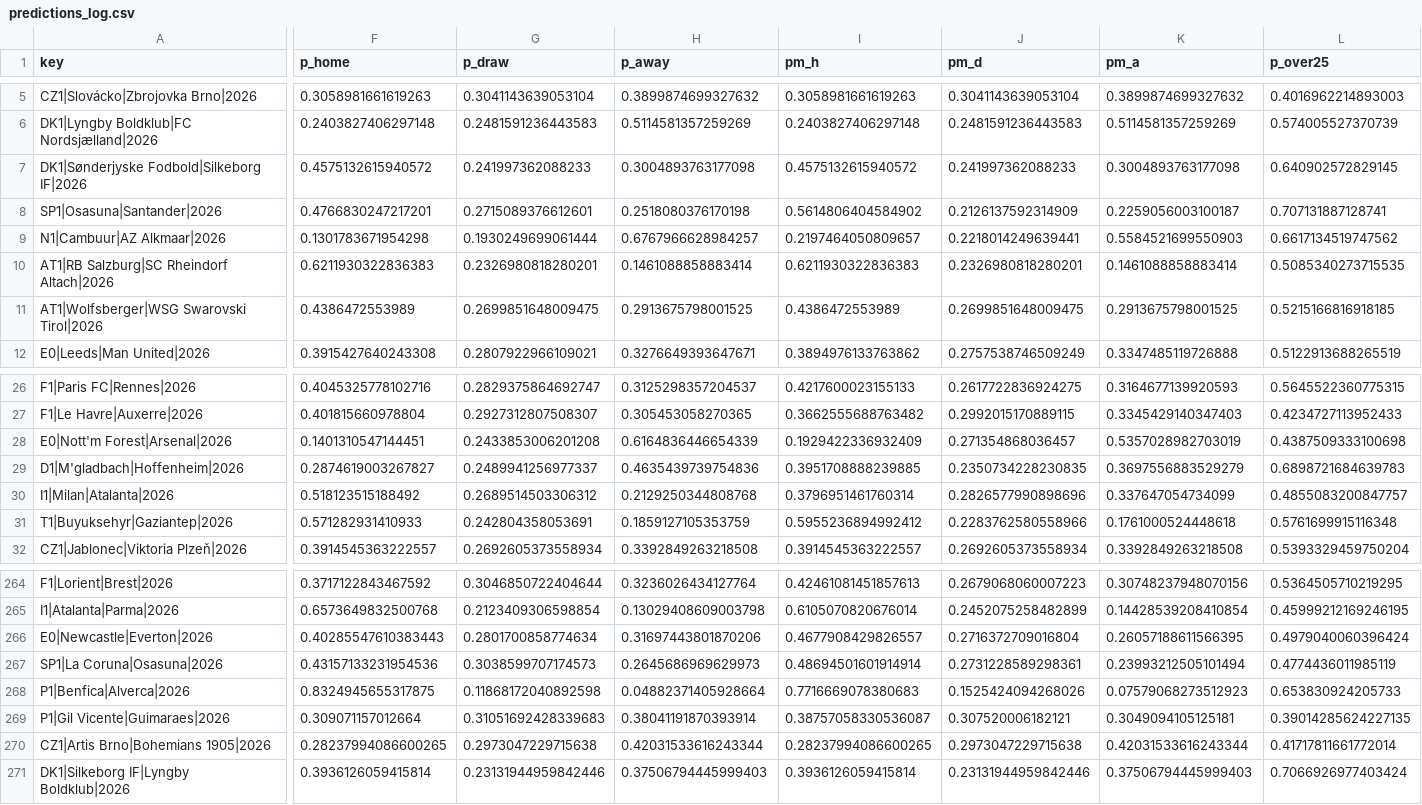
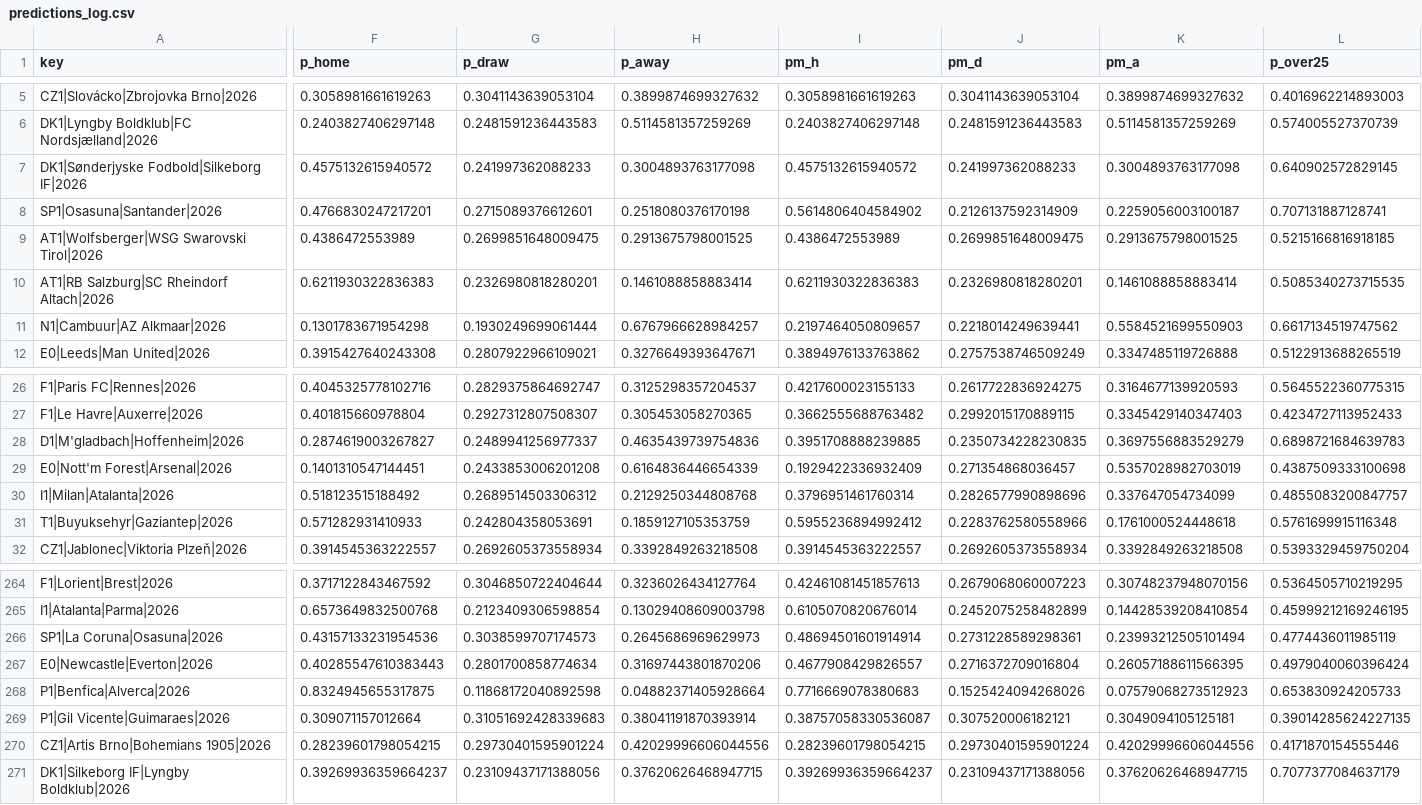
Before and after one commit to majovec/1, a CSV file: data/predictions_log.csv, drawn as a sheet; only a part is shown, gaps mark what is left out; the diff covers the shown part only; the diff names each change by its address in the sheet, - before the commit and + after, or states it on an @@ line.

```diff
--- a/data/predictions_log.csv
+++ b/data/predictions_log.csv
@@ row 11 moved to row 9: AT1|Wolfsberger|WSG Swarovski Tirol|2026 @@
@@ row 29 moved to row 28: D1|M'gladbach|Hoffenheim|2026 @@
@@ row 267 moved to row 266: SP1|La Coruna|Osasuna|2026 @@
-F270 (p_home): 0.28237994086600265
+F270 (p_home): 0.28239601798054215
-G270 (p_draw): 0.2973047229715638
+G270 (p_draw): 0.29730401595901224
-H270 (p_away): 0.42031533616243344
+H270 (p_away): 0.42029996606044556
-I270 (pm_h): 0.28237994086600265
+I270 (pm_h): 0.28239601798054215
-J270 (pm_d): 0.2973047229715638
+J270 (pm_d): 0.29730401595901224
-K270 (pm_a): 0.42031533616243344
+K270 (pm_a): 0.42029996606044556
-L270 (p_over25): 0.41717811661772014
+L270 (p_over25): 0.4171870154555446
-F271 (p_home): 0.3936126059415814
+F271 (p_home): 0.39269936359664237
-G271 (p_draw): 0.23131944959842446
+G271 (p_draw): 0.23109437171388056
-H271 (p_away): 0.37506794445999403
+H271 (p_away): 0.37620626468947715
-I271 (pm_h): 0.3936126059415814
+I271 (pm_h): 0.39269936359664237
-J271 (pm_d): 0.23131944959842446
+J271 (pm_d): 0.23109437171388056
-K271 (pm_a): 0.37506794445999403
+K271 (pm_a): 0.37620626468947715
-L271 (p_over25): 0.7066926977403424
+L271 (p_over25): 0.7077377084637179
```
Also changed, not shown: 32 moved rows and 147 edited cells elsewhere in this file, data/matches.csv, data/tennis_log.csv, 6 other files.
